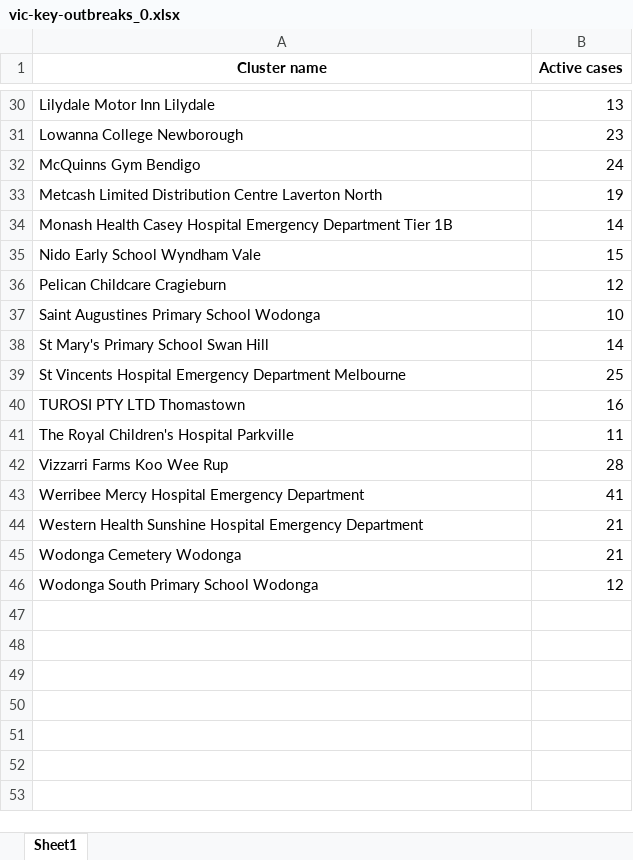
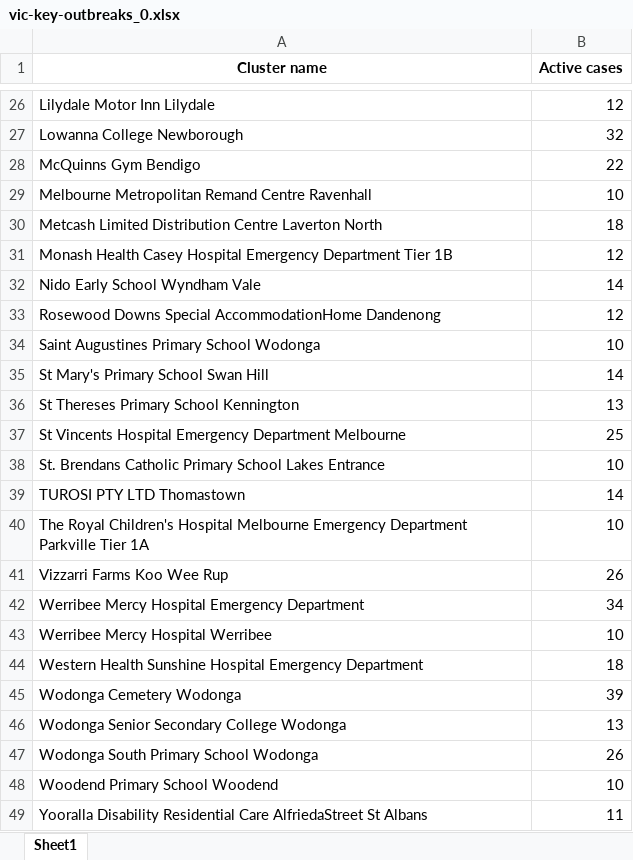
Before and after one commit to Mike-Honey/covid-19-outbreak-paths, an Excel workbook: vic-key-outbreaks_0.xlsx, sheet Sheet1, drawn as a sheet; only a part is shown, gaps mark what is left out; values as stored, in another font and other column widths than the file's, no borders; removed rows and columns are numbered as before the commit, all else as after; the diff covers the shown part only; the diff names each change by its address in the sheet, - before the commit and + after, or states it on an @@ line.

```diff
--- a/vic-key-outbreaks_0.xlsx (sheet Sheet1)
+++ b/vic-key-outbreaks_0.xlsx (sheet Sheet1)
-B26 (Active cases): 13
+B26 (Active cases): 12
-B27 (Active cases): 23
+B27 (Active cases): 32
-B28 (Active cases): 24
+B28 (Active cases): 22
+row 29: Melbourne Metropolitan Remand Centre Ravenhall | 10
-B30 (Active cases): 19
+B30 (Active cases): 18
-B31 (Active cases): 14
+B31 (Active cases): 12
-B32 (Active cases): 15
+B32 (Active cases): 14
-A33 (Cluster name): Pelican Childcare Cragieburn
+A33 (Cluster name): Rosewood Downs Special AccommodationHome Dandenong
+row 36: St Thereses Primary School Kennington | 13
+row 38: St. Brendans Catholic Primary School Lakes Entrance | 10
-B39 (Active cases): 16
+B39 (Active cases): 14
-row 41: The Royal Children's Hospital Parkville | 11
+row 40: The Royal Children's Hospital Melbourne Emergency Department Parkville Tier 1A | 10
-B41 (Active cases): 28
+B41 (Active cases): 26
-B42 (Active cases): 41
+B42 (Active cases): 34
+row 43: Werribee Mercy Hospital Werribee | 10
-B44 (Active cases): 21
+B44 (Active cases): 18
-B45 (Active cases): 21
+B45 (Active cases): 39
+row 46: Wodonga Senior Secondary College Wodonga | 13
-B47 (Active cases): 12
+B47 (Active cases): 26
+row 48: Woodend Primary School Woodend | 10
+row 49: Yooralla Disability Residential Care AlfriedaStreet St Albans | 11
```
Also changed, not shown: 3 added rows, 7 removed rows and 17 edited cells elsewhere in this sheet, vic-key-outbreaks_archive.xlsx.
